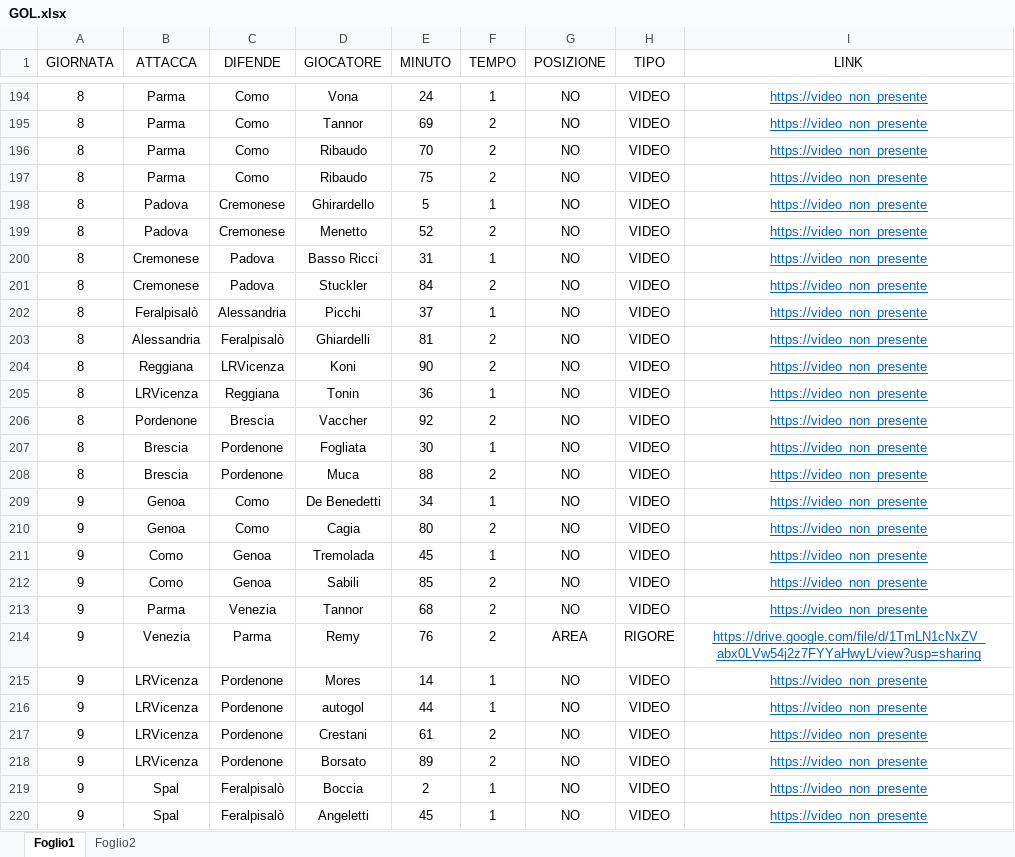
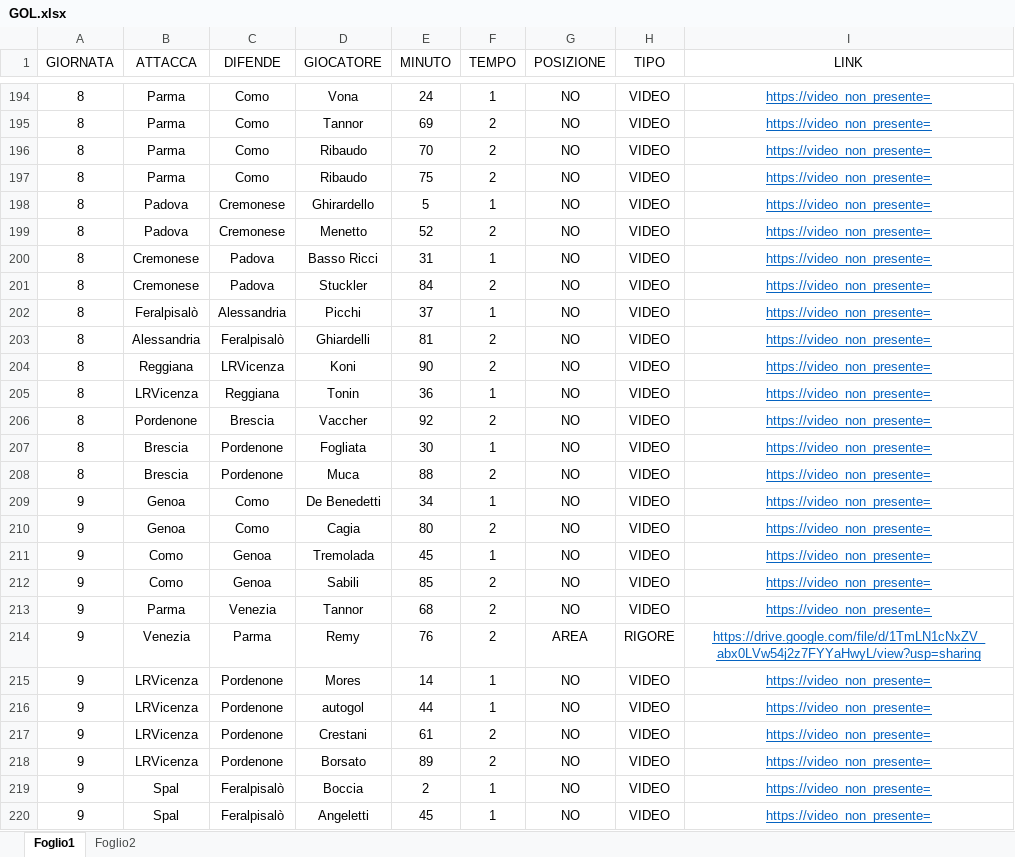
Before and after one commit to elrampa92/VFCu19, an Excel workbook: DATABASE/GOL.xlsx, sheet Foglio1, drawn as a sheet; only a part is shown, gaps mark what is left out; values as stored, in another font and other column widths than the file's, no borders; the diff covers the shown part only; the diff names each change by its address in the sheet, - before the commit and + after, or states it on an @@ line.

```diff
--- a/DATABASE/GOL.xlsx (sheet Foglio1)
+++ b/DATABASE/GOL.xlsx (sheet Foglio1)
-I194:I213 (LINK): https://video_non_presente
+I194:I213 (LINK): https://video_non_presente=
-I215:I220 (LINK): https://video_non_presente
+I215:I220 (LINK): https://video_non_presente=
```
Also changed, not shown: 294 edited cells elsewhere in this sheet.
